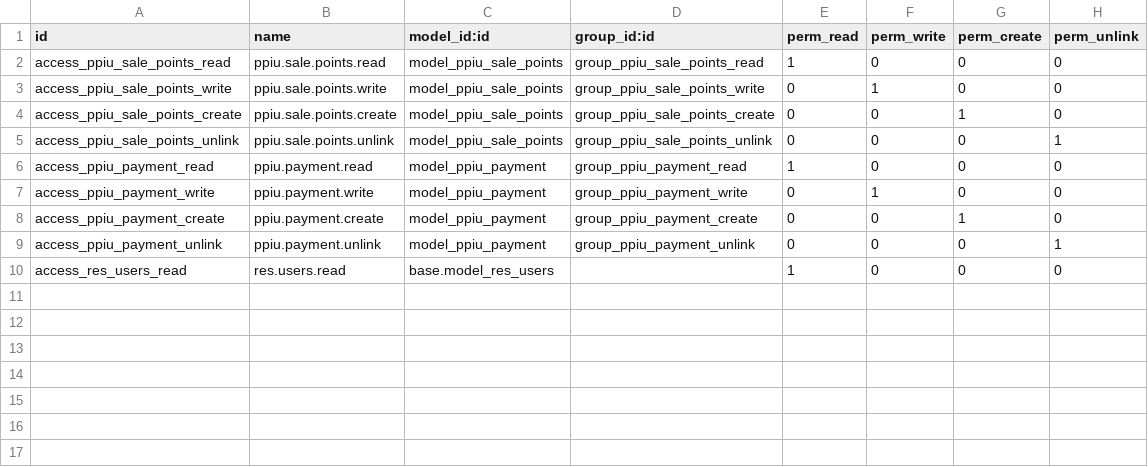
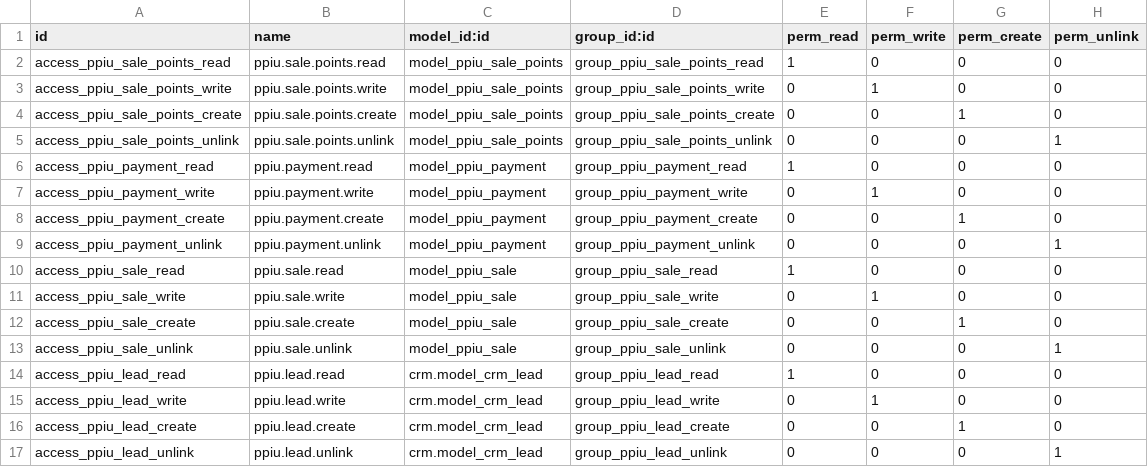
Before and after one commit to mkieszek/odoo-ppiu, a CSV file: platforma/security/ir.model.access.csv, drawn as a sheet.

```diff
--- a/platforma/security/ir.model.access.csv
+++ b/platforma/security/ir.model.access.csv
@@ -9,2 +9,9 @@ access_ppiu_payment_create,ppiu.payment.create,model_ppiu_payment,group_ppiu_pay
 access_ppiu_payment_unlink,ppiu.payment.unlink,model_ppiu_payment,group_ppiu_payment_unlink,0,0,0,1
-access_res_users_read,res.users.read,base.model_res_users,,1,0,0,0
+access_ppiu_sale_read,ppiu.sale.read,model_ppiu_sale,group_ppiu_sale_read,1,0,0,0
+access_ppiu_sale_write,ppiu.sale.write,model_ppiu_sale,group_ppiu_sale_write,0,1,0,0
+access_ppiu_sale_create,ppiu.sale.create,model_ppiu_sale,group_ppiu_sale_create,0,0,1,0
+access_ppiu_sale_unlink,ppiu.sale.unlink,model_ppiu_sale,group_ppiu_sale_unlink,0,0,0,1
+access_ppiu_lead_read,ppiu.lead.read,crm.model_crm_lead,group_ppiu_lead_read,1,0,0,0
+access_ppiu_lead_write,ppiu.lead.write,crm.model_crm_lead,group_ppiu_lead_write,0,1,0,0
+access_ppiu_lead_create,ppiu.lead.create,crm.model_crm_lead,group_ppiu_lead_create,0,0,1,0
+access_ppiu_lead_unlink,ppiu.lead.unlink,crm.model_crm_lead,group_ppiu_lead_unlink,0,0,0,1
```
Also changed, not shown: 16 other files.
